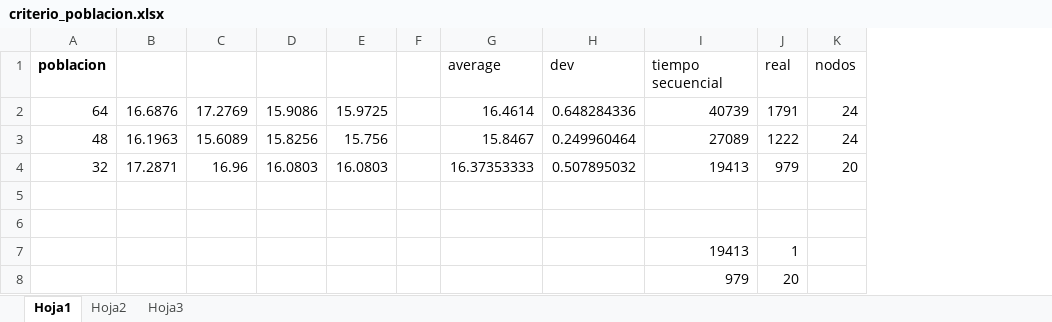
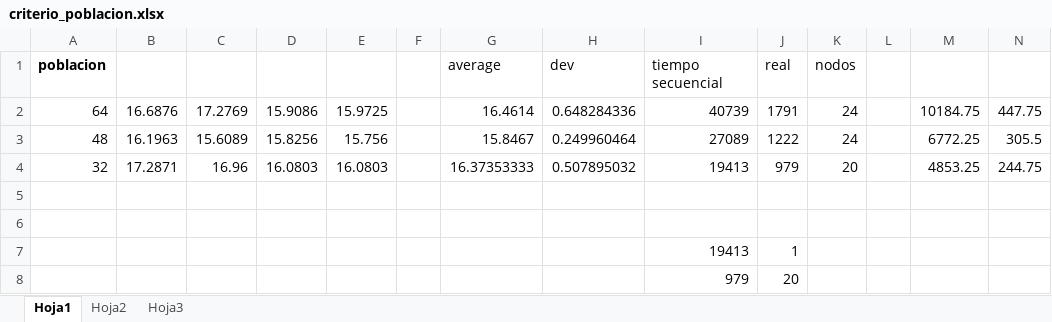
Before and after one commit to vitogit/proyecto-grado-garzon-2014, an Excel workbook: resultados/criterio_poblacion.xlsx, sheet Hoja1, drawn as a sheet; values as stored, in another font and other column widths than the file's, no borders; the diff names each change by its address in the sheet, - before the commit and + after, or states it on an @@ line.

```diff
--- a/resultados/criterio_poblacion.xlsx (sheet Hoja1)
+++ b/resultados/criterio_poblacion.xlsx (sheet Hoja1)
+column L, empty
+column M, rows 2-4: 10184.75 | 6772.25 | 4853.25
+column N, rows 2-4: 447.75 | 305.5 | 244.75
```
Also changed, not shown: resultados/speedup.xlsx, 2 other files.
